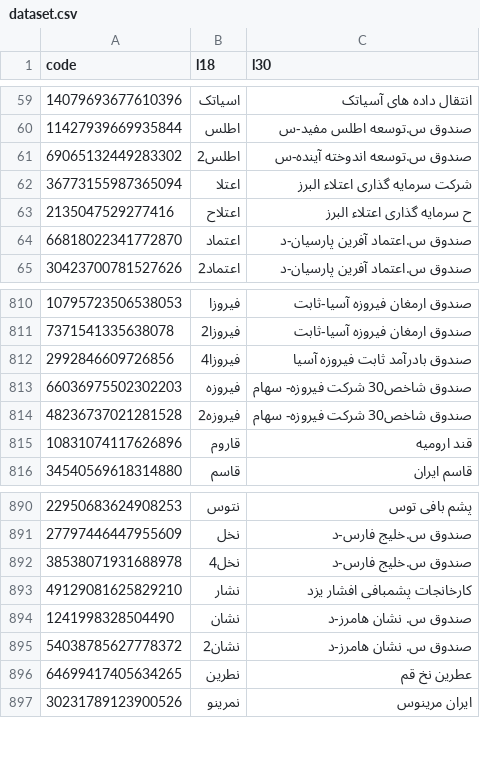
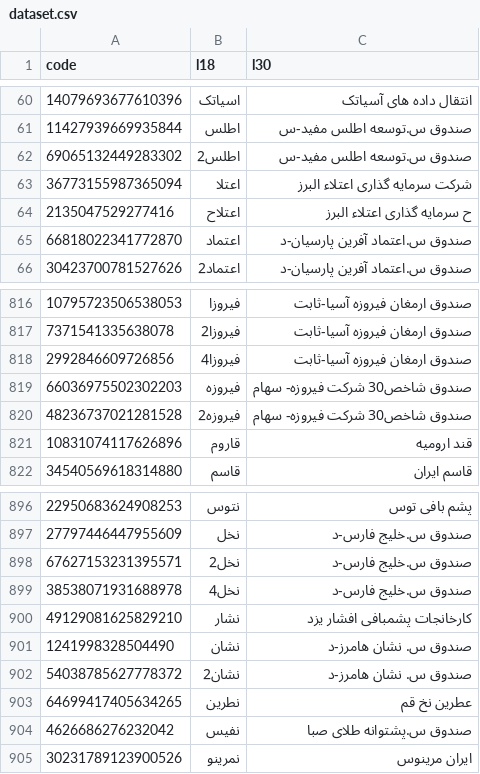
Before and after one commit to 5j9/tsetmc, a CSV file: tsetmc/dataset/dataset.csv, drawn as a sheet; only a part is shown, gaps mark what is left out; the diff covers the shown part only.

```diff
--- a/tsetmc/dataset/dataset.csv
+++ b/tsetmc/dataset/dataset.csv
@@ -60,3 +61,3 @@
 11427939669935844,اطلس,صندوق س.توسعه اطلس مفید-س
-69065132449283302,اطلس2,صندوق س.توسعه اندوخته آینده-س
+69065132449283302,اطلس2,صندوق س.توسعه اطلس مفید-س
 36773155987365094,اعتلا,شرکت سرمایه گذاری اعتلاء البرز
@@ -811,3 +817,3 @@
 7371541335638078,فیروزا2,صندوق ارمغان فیروزه آسیا-ثابت
-2992846609726856,فیروزا4,صندوق بادرآمد ثابت فیروزه آسیا
+2992846609726856,فیروزا4,صندوق ارمغان فیروزه آسیا-ثابت
 66036975502302203,فیروزه,صندوق شاخص30 شرکت فیروزه- سهام
@@ -891,2 +897,3 @@
 27797446447955609,نخل,صندوق س.خلیج فارس-د
+67627153231395571,نخل2,صندوق س.خلیج فارس-د
 38538071931688978,نخل4,صندوق س.خلیج فارس-د
@@ -896,2 +903,3 @@
 64699417405634265,نطرین,عطرین نخ قم
+4626686276232042,نفیس,صندوق س.پشتوانه طلای صبا
 30231789123900526,نمرینو,ایران‌ مرینوس‌
```
Also changed, not shown: 6 added rows and 1 edited cell elsewhere in this file, 1 other file.
